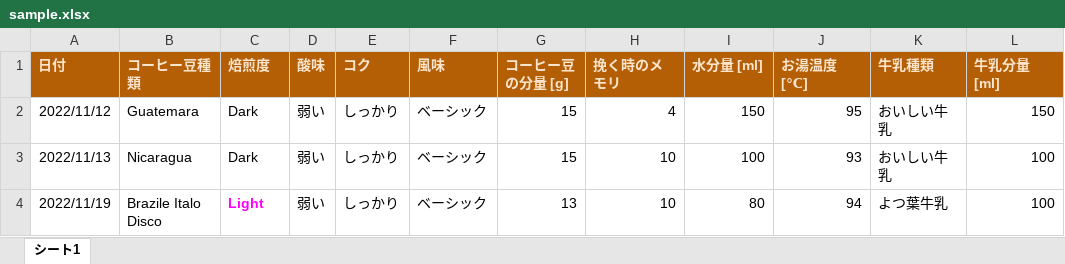
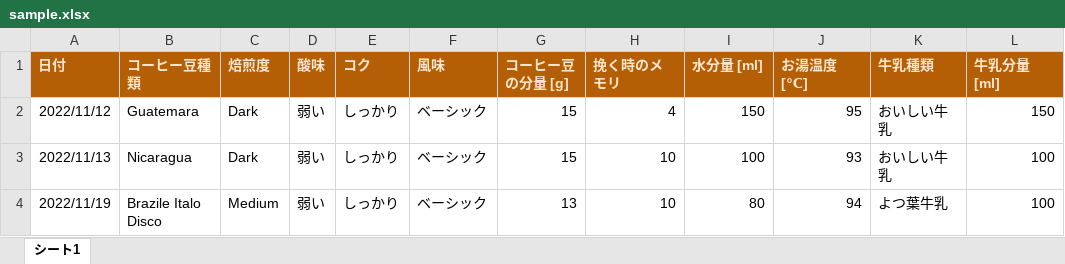
Before and after one commit to luckyriverr/ci-excel-diff, an Excel workbook: docs/sample.xlsx, sheet シート1, drawn as a sheet; only a part is shown; values as stored, in another font and other column widths than the file's, no borders; charts and pictures not drawn; the diff names each change by its address in the sheet, - before the commit and + after, or states it on an @@ line.

Commit message:
modify

```diff
--- a/docs/sample.xlsx (sheet シート1)
+++ b/docs/sample.xlsx (sheet シート1)
-C4 (焙煎度): Light
+C4 (焙煎度): Medium
@@ C4 bold: on → off, text colour: #FF00FF → black @@
```
